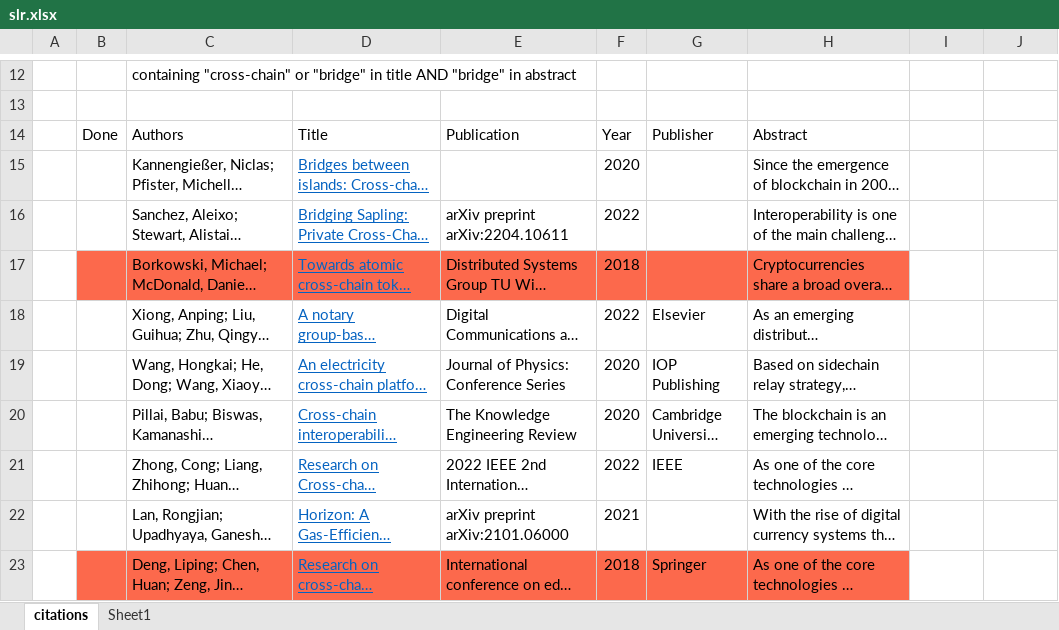
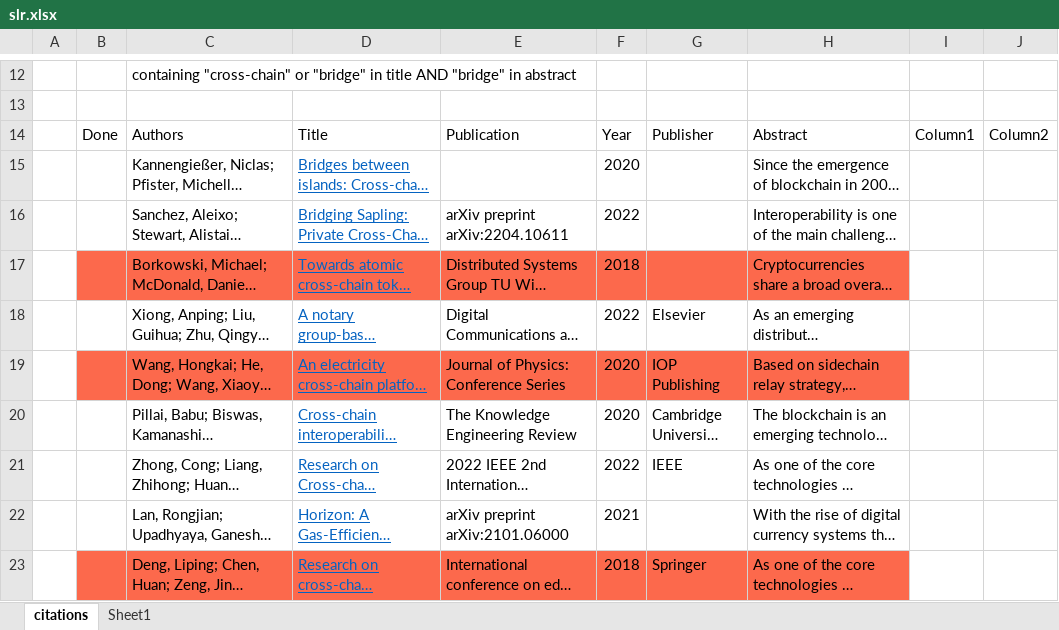
Before and after one commit to AndreAugusto11/fabric-ethereum-token-bridging, an Excel workbook: Related Work/slr.xlsx, sheet citations, drawn as a sheet; only a part is shown, gaps mark what is left out; long unchanged cells end in …; values as stored, in another font and other column widths than the file's, no borders; charts and pictures and table styles not drawn; the diff covers the shown part only; the diff names each change by its address in the sheet, - before the commit and + after, or states it on an @@ line.

```diff
--- a/Related Work/slr.xlsx (sheet citations)
+++ b/Related Work/slr.xlsx (sheet citations)
-I14: (empty)
+I14: Column1
-J14: (empty)
+J14: Column2
-B19:H19 fill: none
+B19:H19 fill: #FC694C
```
Also changed, not shown: 1 added row and cell formats elsewhere in this sheet, charts or pictures, 8 other files.
